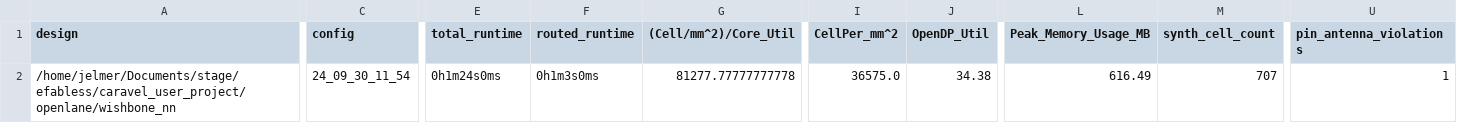
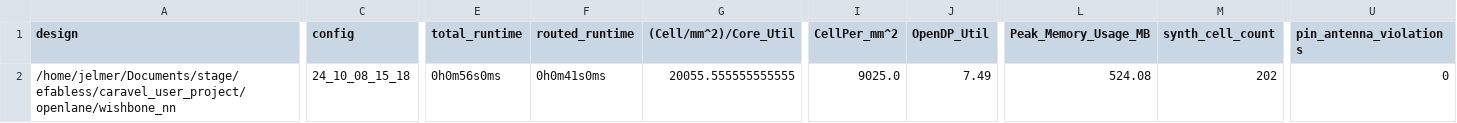
Before and after one commit to JJellie/caravel_user_project, a CSV file: signoff/wishbone_nn/metrics.csv, drawn as a sheet; only a part is shown, gaps mark what is left out; the diff covers the shown part only; the diff names each change by its address in the sheet, - before the commit and + after, or states it on an @@ line.

```diff
--- a/signoff/wishbone_nn/metrics.csv
+++ b/signoff/wishbone_nn/metrics.csv
-C2 (config): 24_09_30_11_54
+C2 (config): 24_10_08_15_18
-E2 (total_runtime): 0h1m24s0ms
+E2 (total_runtime): 0h0m56s0ms
-F2 (routed_runtime): 0h1m3s0ms
+F2 (routed_runtime): 0h0m41s0ms
-G2 ((Cell/mm^2)/Core_Util): 81277.77777777778
+G2 ((Cell/mm^2)/Core_Util): 20055.555555555555
-I2 (CellPer_mm^2): 36575.0
+I2 (CellPer_mm^2): 9025.0
-J2 (OpenDP_Util): 34.38
+J2 (OpenDP_Util): 7.49
-L2 (Peak_Memory_Usage_MB): 616.49
+L2 (Peak_Memory_Usage_MB): 524.08
-M2 (synth_cell_count): 707
+M2 (synth_cell_count): 202
-U2 (pin_antenna_violations): 1
+U2 (pin_antenna_violations): 0
```
Also changed, not shown: 32 edited cells elsewhere in this file, 58 other files.
